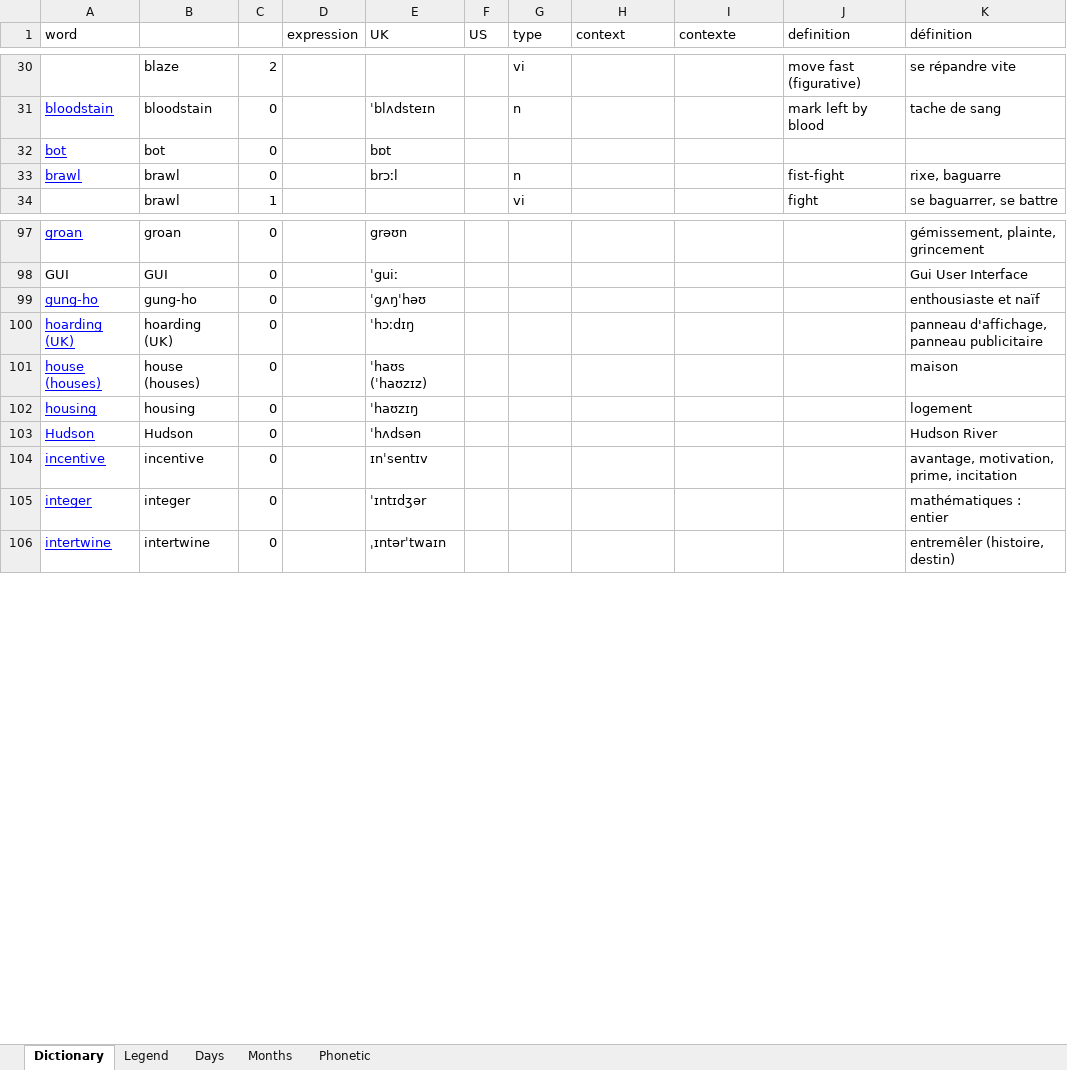
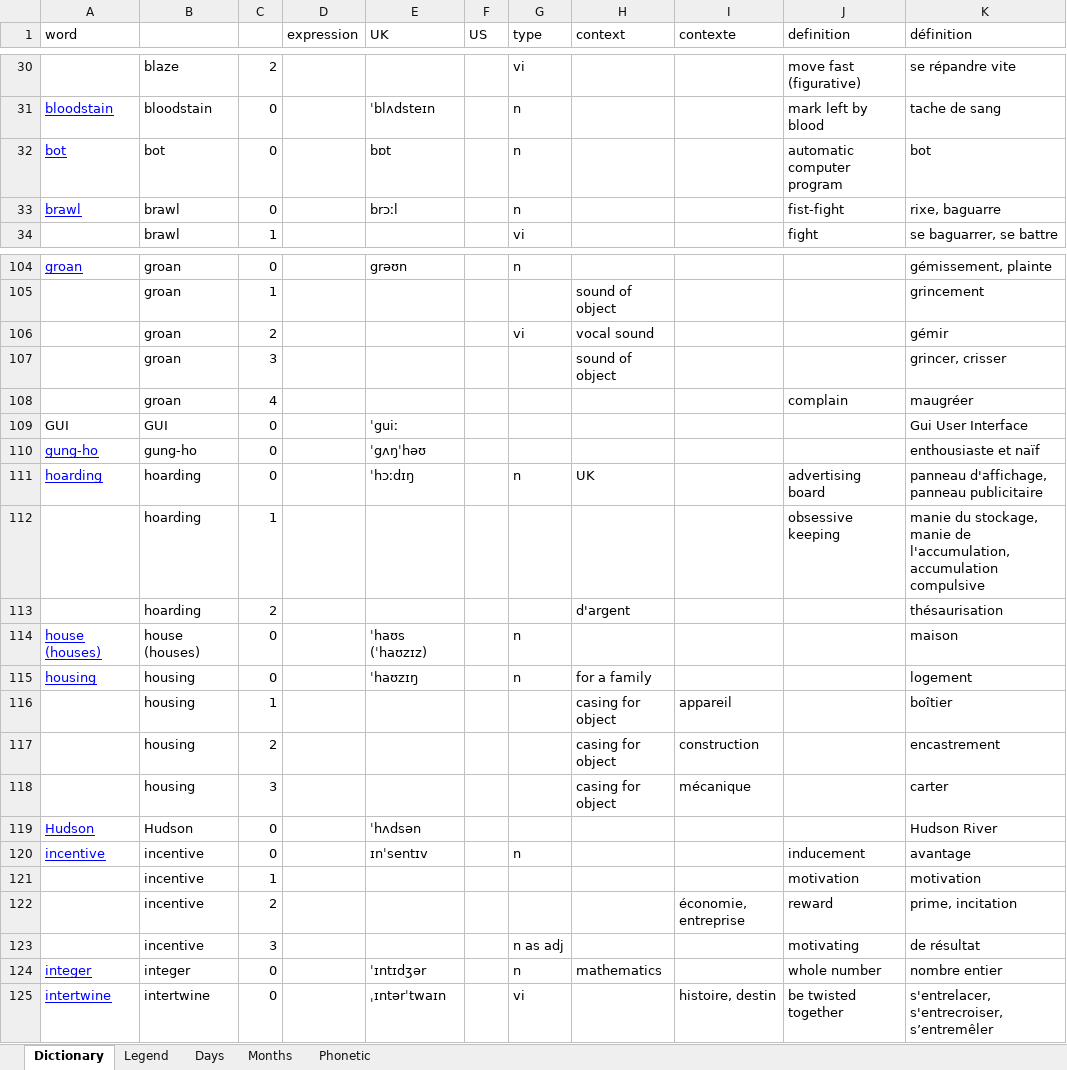
Before and after one commit to PragmaticMemory/PragmaticMemory, an Excel workbook: knowledge/data/input/Dictionary.xlsx, sheet Dictionary, drawn as a sheet; only a part is shown, gaps mark what is left out; values as stored, in another font and other column widths than the file's, no borders; conditional formats not drawn; removed rows and columns are numbered as before the commit, all else as after; the diff covers the shown part only; the diff names each change by its address in the sheet, - before the commit and + after, or states it on an @@ line.

Commit message:
Fin de l'ajout des definitions sur la liste d'origine.

```diff
--- a/knowledge/data/input/Dictionary.xlsx (sheet Dictionary)
+++ b/knowledge/data/input/Dictionary.xlsx (sheet Dictionary)
-G32 (type): (empty)
+G32 (type): n
-J32 (definition): (empty)
+J32 (definition): automatic computer program
-K32 (définition): (empty)
+K32 (définition): bot
-G104 (type): (empty)
+G104 (type): n
-K104 (définition): gémissement, plainte, grincement
+K104 (définition): gémissement, plainte
+row 105:  | groan | 1 |  |  |  |  | sound of object |  |  | grincement
+row 106:  | groan | 2 |  |  |  | vi | vocal sound |  |  | gémir
+row 107:  | groan | 3 |  |  |  |  | sound of object |  |  | grincer, crisser
+row 108:  | groan | 4 |  |  |  |  |  |  | complain | maugréer
-row 100: hoarding (UK) | hoarding (UK) | 0 |  | ˈhɔːdɪŋ |  |  |  |  |  | panneau d'affichage, panneau publicitaire
+row 111: hoarding | hoarding | 0 |  | ˈhɔːdɪŋ |  | n | UK |  | advertising board | panneau d'affichage, panneau publicitaire
+row 112:  | hoarding | 1 |  |  |  |  |  |  | obsessive keeping | manie du stockage, manie de l'accumulation, accumulation compulsive
+row 113:  | hoarding | 2 |  |  |  |  | d'argent |  |  | thésaurisation
-G114:G115 (type): (empty)
+G114:G115 (type): n
-H115 (context): (empty)
+H115 (context): for a family
+row 116:  | housing | 1 |  |  |  |  | casing for object | appareil |  | boîtier
+row 117:  | housing | 2 |  |  |  |  | casing for object | construction |  | encastrement
+row 118:  | housing | 3 |  |  |  |  | casing for object | mécanique |  | carter
-G120 (type): (empty)
+G120 (type): n
-J120 (definition): (empty)
+J120 (definition): inducement
-K120 (définition): avantage, motivation, prime, incitation
+K120 (définition): avantage
+row 121:  | incentive | 1 |  |  |  |  |  |  | motivation | motivation
+row 122:  | incentive | 2 |  |  |  |  |  | économie, entreprise | reward | prime, incitation
+row 123:  | incentive | 3 |  |  |  | n as adj |  |  | motivating | de résultat
-G124 (type): (empty)
+G124 (type): n
-H124 (context): (empty)
+H124 (context): mathematics
-J124 (definition): (empty)
+J124 (definition): whole number
-K124 (définition): mathématiques : entier
+K124 (définition): nombre entier
-G125 (type): (empty)
+G125 (type): vi
-I125 (contexte): (empty)
+I125 (contexte): histoire, destin
-J125 (definition): (empty)
+J125 (definition): be twisted together
-K125 (définition): entremêler (histoire, destin)
+K125 (définition): s'entrelacer, s'entrecroiser, s’entremêler
```
Also changed, not shown: 25 added rows, 5 removed rows and 89 edited cells elsewhere in this sheet, formulas that keep their value, 1 other file.
